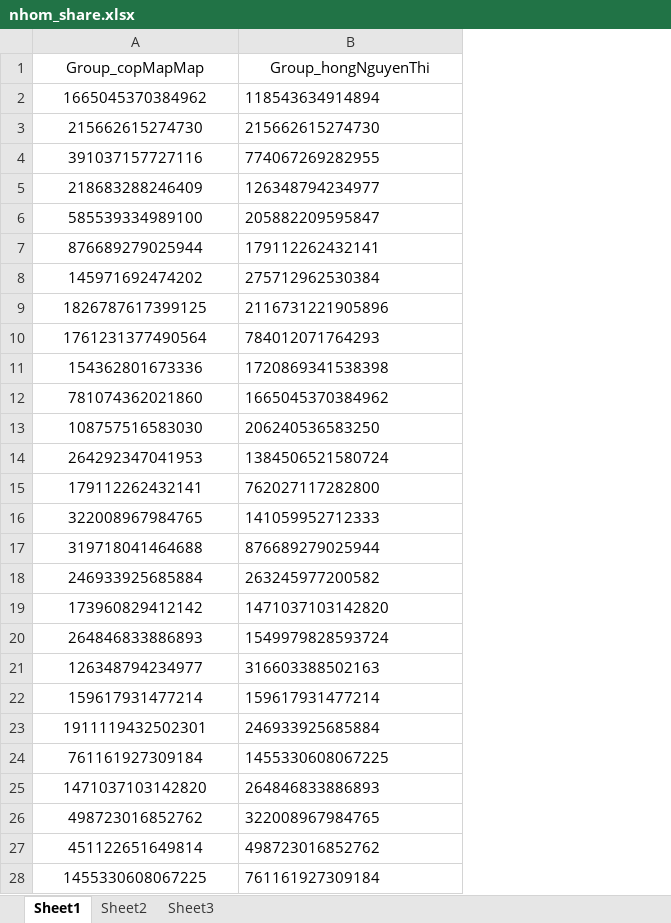
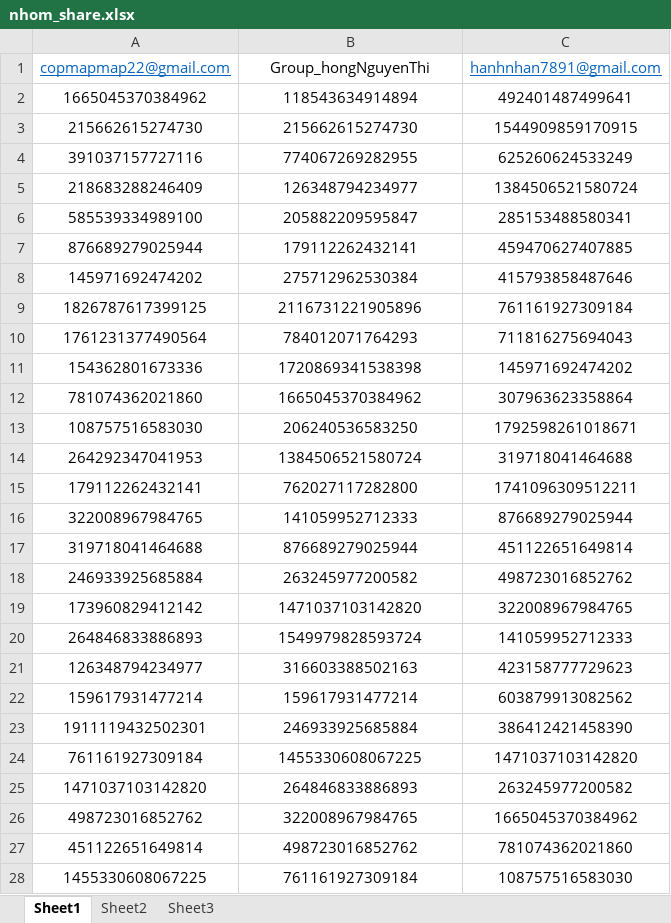
Before and after one commit to QuangQuoc/Tool, an Excel workbook: 01. FaceBook/01. Data/nhom_share.xlsx, sheet Sheet1, drawn as a sheet; only a part is shown; values as stored, in another font and other column widths than the file's, no borders; the diff covers the shown part only; the diff names each change by its address in the sheet, - before the commit and + after, or states it on an @@ line.

Commit message:
Thay đổi time random và link share bài ngắn gọn

```diff
--- a/01. FaceBook/01. Data/nhom_share.xlsx (sheet Sheet1)
+++ b/01. FaceBook/01. Data/nhom_share.xlsx (sheet Sheet1)
+column C (hanhnhan7891@gmail.com), rows 2-28: 492401487499641 | 1544909859170915 | 625260624533249 | 1384506521580724 | 285153488580341 | 459470627407885 | 415793858487646 | 761161927309184 | 711816275694043 | 145971692474202 | 307963623358864 | 1792598261018671 | 319718041464688 | 1741096309512211 | 876689279025944 | 451122651649814 | 498723016852762 | 322008967984765 | 141059952712333 | 423158777729623 | 603879913082562 | 386412421458390 | 1471037103142820 | 263245977200582 | 1665045370384962 | 781074362021860 | 108757516583030
-A1: Group_copMapMap
+A1: copmapmap22@gmail.com
@@ A1 underline: off → on, text colour: black → #0563C1 @@
-B2:B28 alignment: left
+B2:B28 alignment: center
```
Also changed, not shown: cell formats elsewhere in this sheet, 1 other file.
